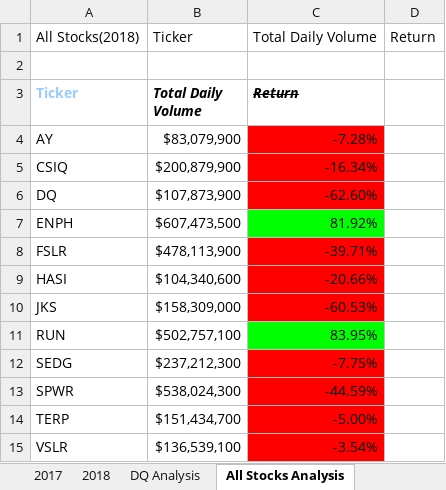
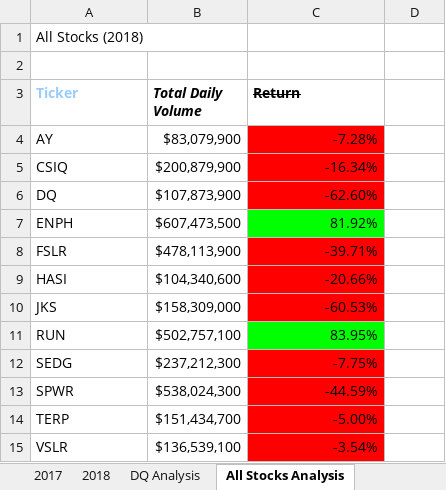
Before and after one commit to JTGonzaga/stocks-analysis, an Excel workbook: green_stocks.xlsm, sheet All Stocks Analysis, drawn as a sheet; values as stored, in another font and other column widths than the file's, no borders; charts and pictures not drawn; removed rows and columns are numbered as before the commit, all else as after; the diff names each change by its address in the sheet, - before the commit and + after, or states it on an @@ line.

Commit message:
Add files via upload

```diff
--- a/green_stocks.xlsm (sheet All Stocks Analysis)
+++ b/green_stocks.xlsm (sheet All Stocks Analysis)
-row 1: All Stocks(2018) | Ticker | Total Daily Volume | Return
+row 1: All Stocks (2018)
-C3 italic: on
+C3 italic: off
```
Also changed, not shown: charts or pictures.
